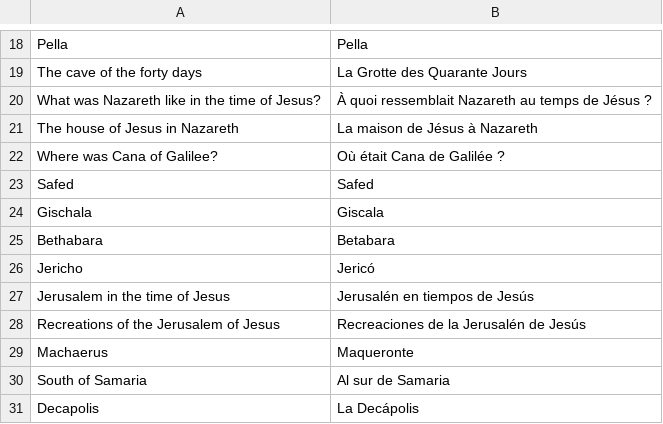
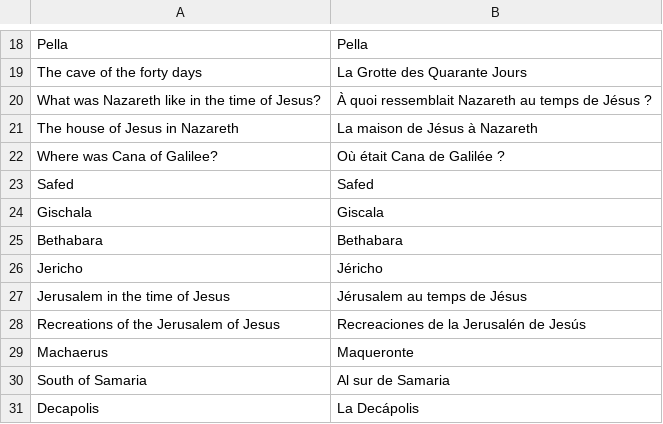
Before and after one commit to JanHerca/urantiapedia, a TSV file: input/txt/articles-fr/articles_jan_herca.tsv, drawn as a sheet; only a part is shown, gaps mark what is left out.

Commit message:
Jan Herca articles

```diff
--- a/input/txt/articles-fr/articles_jan_herca.tsv
+++ b/input/txt/articles-fr/articles_jan_herca.tsv
@@ -24,5 +24,5 @@ Safed	Safed
 Gischala	Giscala
-Bethabara	Betabara
-Jericho	Jericó
-Jerusalem in the time of Jesus	Jerusalén en tiempos de Jesús
+Bethabara	Bethabara
+Jericho	Jéricho
+Jerusalem in the time of Jesus	Jérusalem au temps de Jésus
 Recreations of the Jerusalem of Jesus	Recreaciones de la Jerusalén de Jesús
```
Also changed, not shown: 37 other files.
